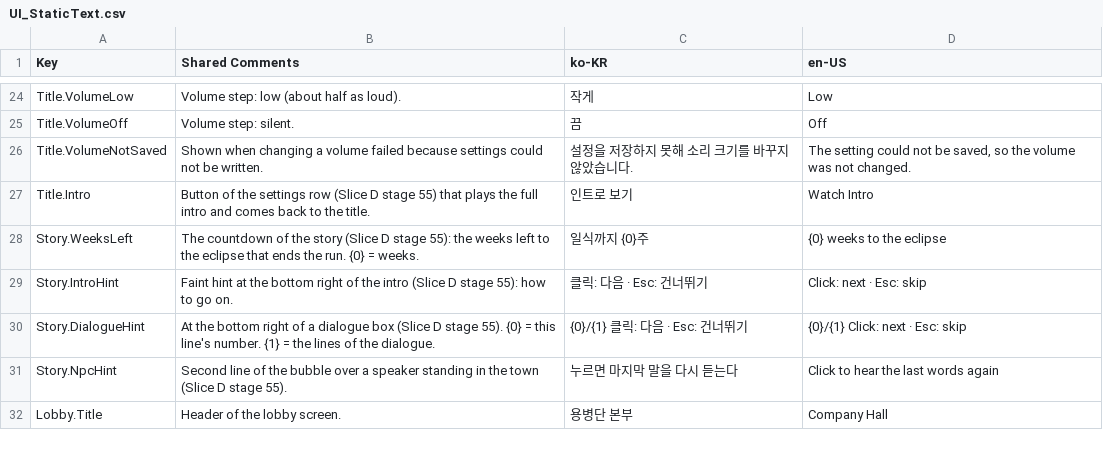
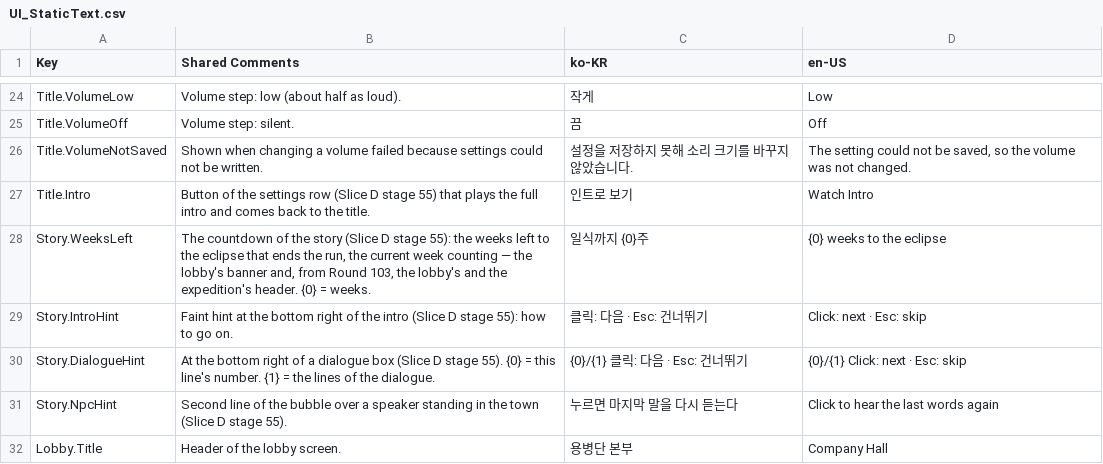
Before and after one commit to merustudy/F1, a CSV file: Assets/@Localization/Source/UI_StaticText.csv, drawn as a sheet; only a part is shown, gaps mark what is left out; the diff covers the shown part only.

```diff
--- a/Assets/@Localization/Source/UI_StaticText.csv
+++ b/Assets/@Localization/Source/UI_StaticText.csv
@@ -27,3 +27,3 @@ Title.VolumeNotSaved,Shown when changing a volume failed because settings could
 Title.Intro,Button of the settings row (Slice D stage 55) that plays the full intro and comes back to the title.,인트로 보기,Watch Intro
-Story.WeeksLeft,The countdown of the story (Slice D stage 55): the weeks left to the eclipse that ends the run. {0} = weeks.,일식까지 {0}주,{0} weeks to the eclipse
+Story.WeeksLeft,"The countdown of the story (Slice D stage 55): the weeks left to the eclipse that ends the run, the current week counting — the lobby's banner and, from Round 103, the lobby's and the expedition's header. {0} = weeks.",일식까지 {0}주,{0} weeks to the eclipse
 Story.IntroHint,"Faint hint at the bottom right of the intro (Slice D stage 55): how to go on.",클릭: 다음 · Esc: 건너뛰기,Click: next · Esc: skip
```
Also changed, not shown: 4 added rows, 1 removed row and 18 edited cells elsewhere in this file, 11 other files.
